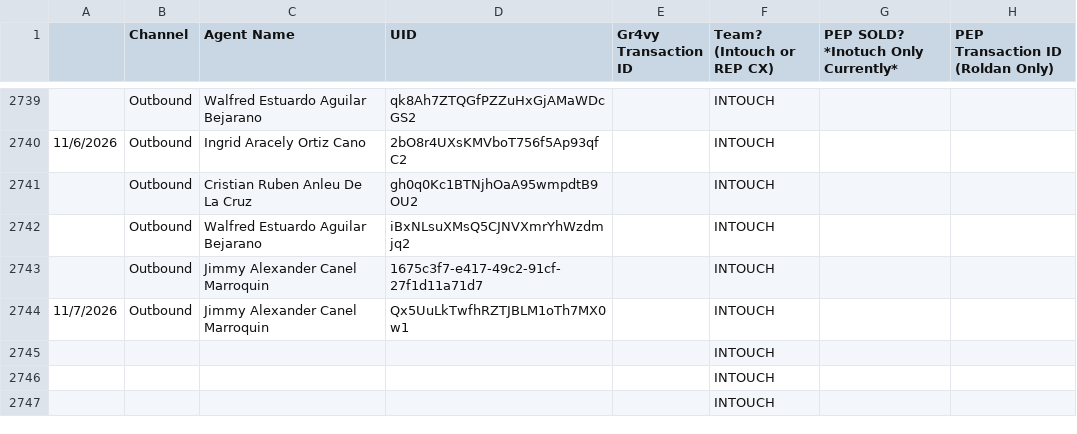
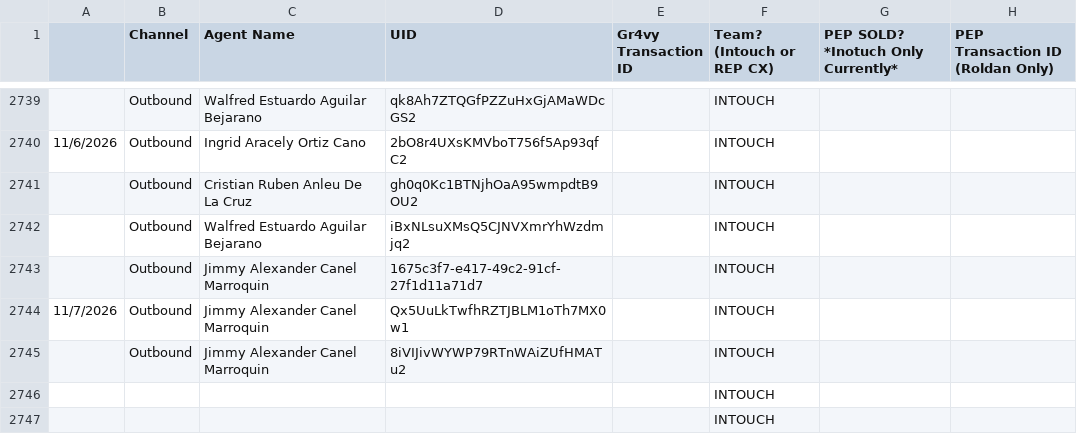
Before and after one commit to joshuawagner-create/leaderboard-data, a CSV file: data.csv, drawn as a sheet; only a part is shown, gaps mark what is left out.

Commit message:
Update leaderboard data 2026-11-07T14:54:05.751Z

```diff
--- a/data.csv
+++ b/data.csv
@@ -2744,3 +2744,3 @@
 11/7/2026,Outbound,Jimmy Alexander Canel Marroquin,Qx5UuLkTwfhRZTJBLM1oTh7MX0w1,,INTOUCH,,
-,,,,,INTOUCH,,
+,Outbound,Jimmy Alexander Canel Marroquin,8iVIJivWYWP79RTnWAiZUfHMATu2,,INTOUCH,,
 ,,,,,INTOUCH,,
```
